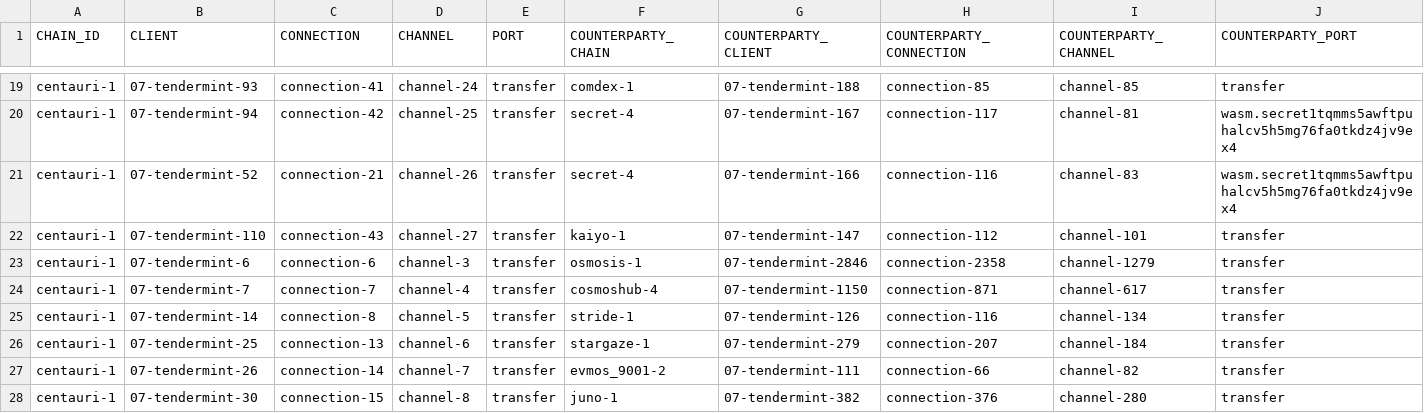
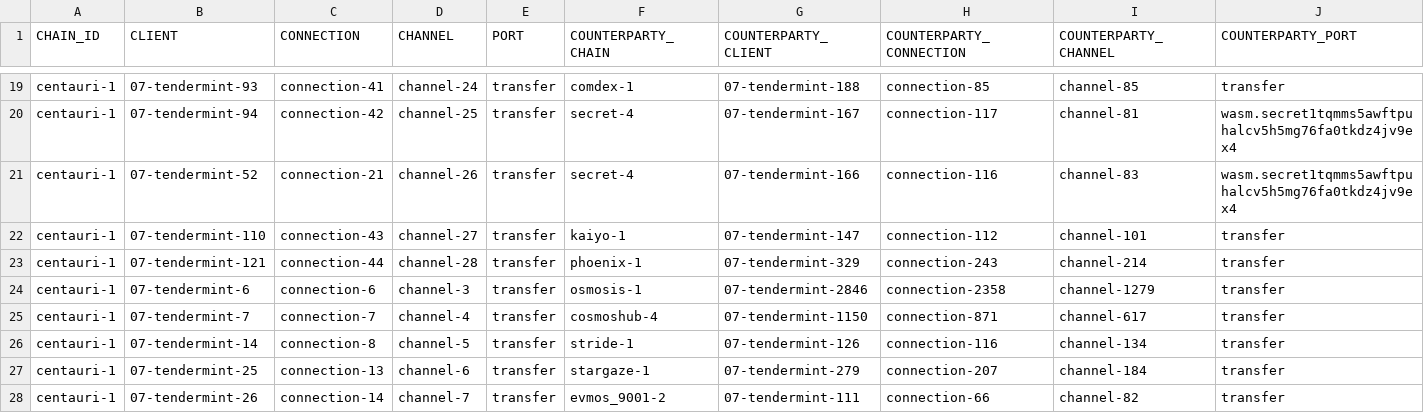
Before and after one commit to clemensgg/ibc-tables, a CSV file: composable/ibc_table.csv, drawn as a sheet; only a part is shown, gaps mark what is left out; the shorter side is filled out with more unchanged rows.

```diff
--- a/composable/ibc_table.csv
+++ b/composable/ibc_table.csv
@@ -22,2 +22,3 @@ centauri-1, 07-tendermint-52, connection-21, channel-26, transfer, secret-4, 07-
 centauri-1, 07-tendermint-110, connection-43, channel-27, transfer, kaiyo-1, 07-tendermint-147, connection-112, channel-101, transfer
+centauri-1, 07-tendermint-121, connection-44, channel-28, transfer, phoenix-1, 07-tendermint-329, connection-243, channel-214, transfer
 centauri-1, 07-tendermint-6, connection-6, channel-3, transfer, osmosis-1, 07-tendermint-2846, connection-2358, channel-1279, transfer
```
